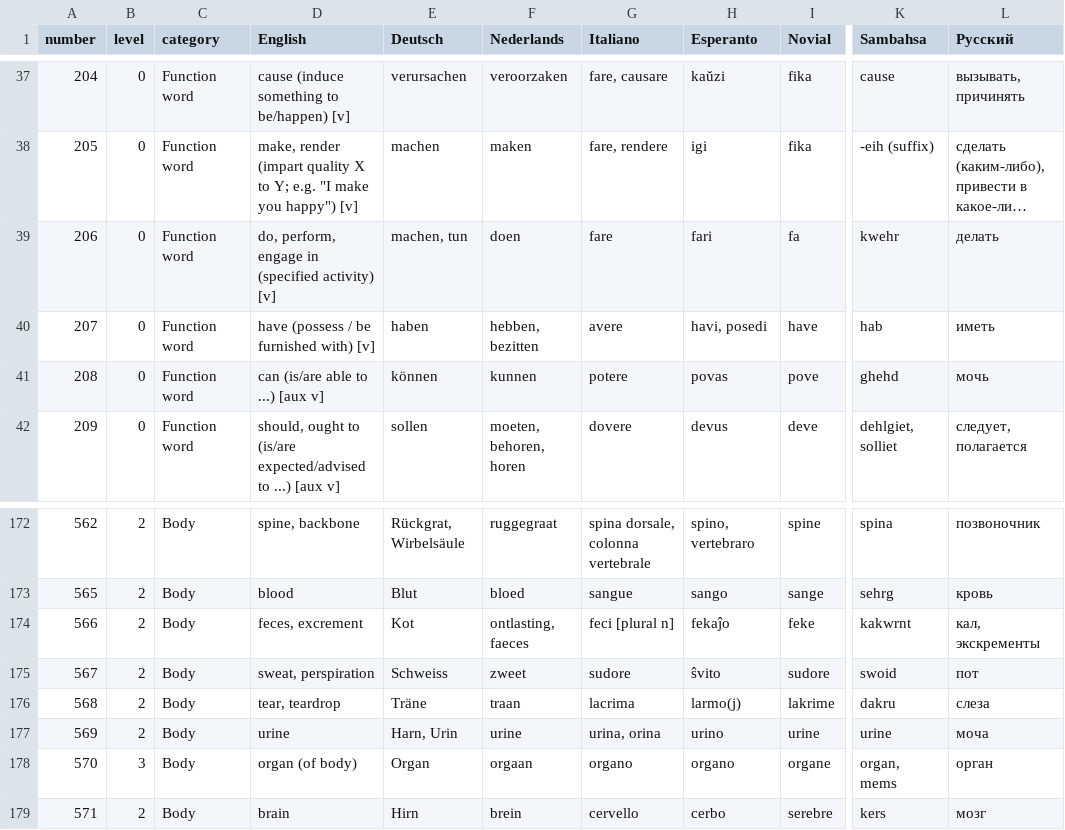
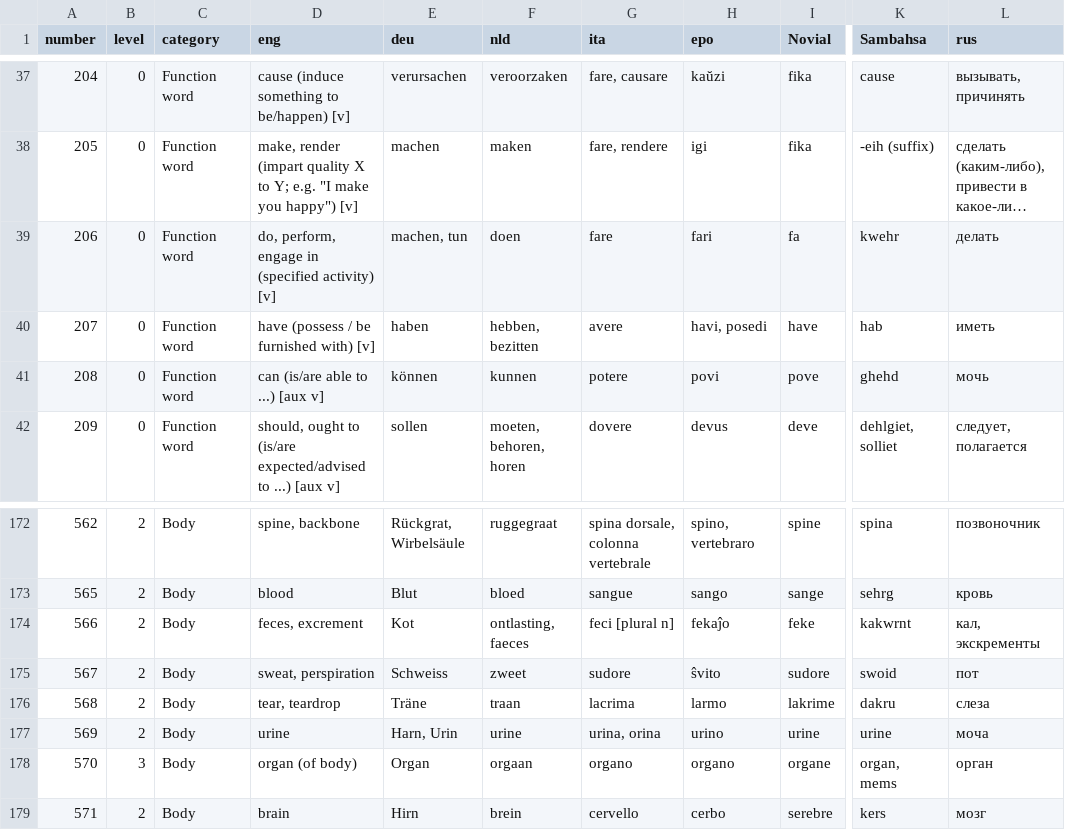
Before and after one commit to barumau/panlexia, a TSV file: data/ULD/ULD.tsv, drawn as a sheet; only a part is shown, gaps mark what is left out; long unchanged cells end in …; the diff names each change by its address in the sheet, - before the commit and + after, or states it on an @@ line.

Commit message:
Use existing 3-letter language codes in ULD data.

```diff
--- a/data/ULD/ULD.tsv
+++ b/data/ULD/ULD.tsv
-D1: English
+D1: eng
-E1: Deutsch
+E1: deu
-F1: Nederlands
+F1: nld
-G1: Italiano
+G1: ita
-H1: Esperanto
+H1: epo
-L1: Русский
+L1: rus
-H41 (epo): povas
+H41 (epo): povi
-H176 (epo): larmo(j)
+H176 (epo): larmo
```
Also changed, not shown: 1 other file.
